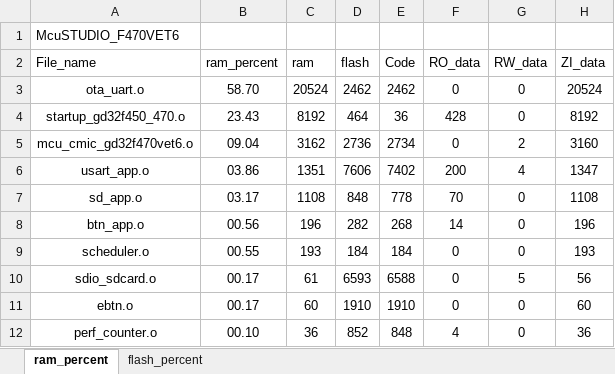
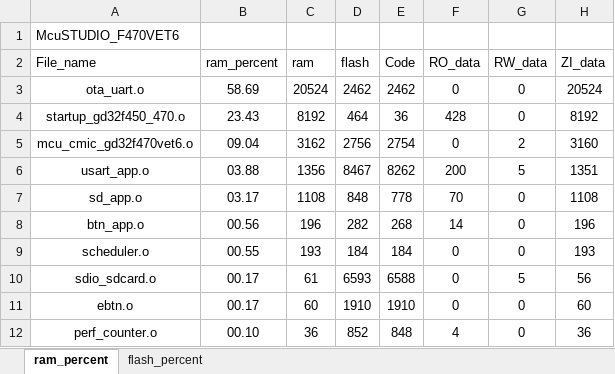
Before and after one commit to snhoiaf/-, an Excel workbook: Project/APP/MDK/McuSTUDIO_F470VET6_analysis.xlsx, sheet ram_percent, drawn as a sheet; only a part is shown; values as stored, in another font and other column widths than the file's, no borders; charts and pictures and table styles not drawn; removed rows and columns are numbered as before the commit, all else as after; the diff names each change by its address in the sheet, - before the commit and + after, or states it on an @@ line.

```diff
--- a/Project/APP/MDK/McuSTUDIO_F470VET6_analysis.xlsx (sheet ram_percent)
+++ b/Project/APP/MDK/McuSTUDIO_F470VET6_analysis.xlsx (sheet ram_percent)
-B3 (ram_percent): 58.70
+B3 (ram_percent): 58.69
-D5 (flash): 2736
+D5 (flash): 2756
-E5 (Code): 2734
+E5 (Code): 2754
-row 6: usart_app.o | 03.86 | 1351 | 7606 | 7402 | 200 | 4 | 1347
+row 6: usart_app.o | 03.88 | 1356 | 8467 | 8262 | 200 | 5 | 1351
```
Also changed, not shown: sheet flash_percent, charts or pictures, Project/BL/MDK/McuSTUDIO_F470VET6_analysis.xlsx, 7 other files.
